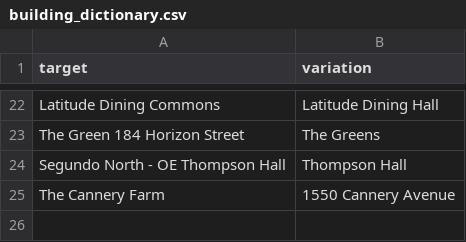
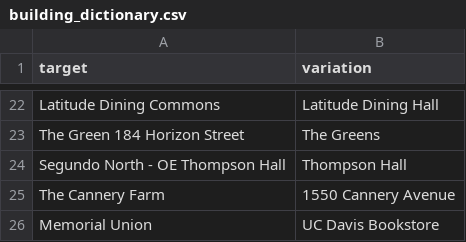
Before and after one commit to datalab-dev/covid_worksite_exposure, a CSV file: data/building_dictionary.csv, drawn as a sheet; only a part is shown, gaps mark what is left out.

```diff
--- a/data/building_dictionary.csv
+++ b/data/building_dictionary.csv
@@ -25 +25,2 @@ Segundo North - OE Thompson Hall,Thompson Hall
 The Cannery Farm,1550 Cannery Avenue
+Memorial Union,UC Davis Bookstore
```
Also changed, not shown: data/exposures.csv, 3 other files.
